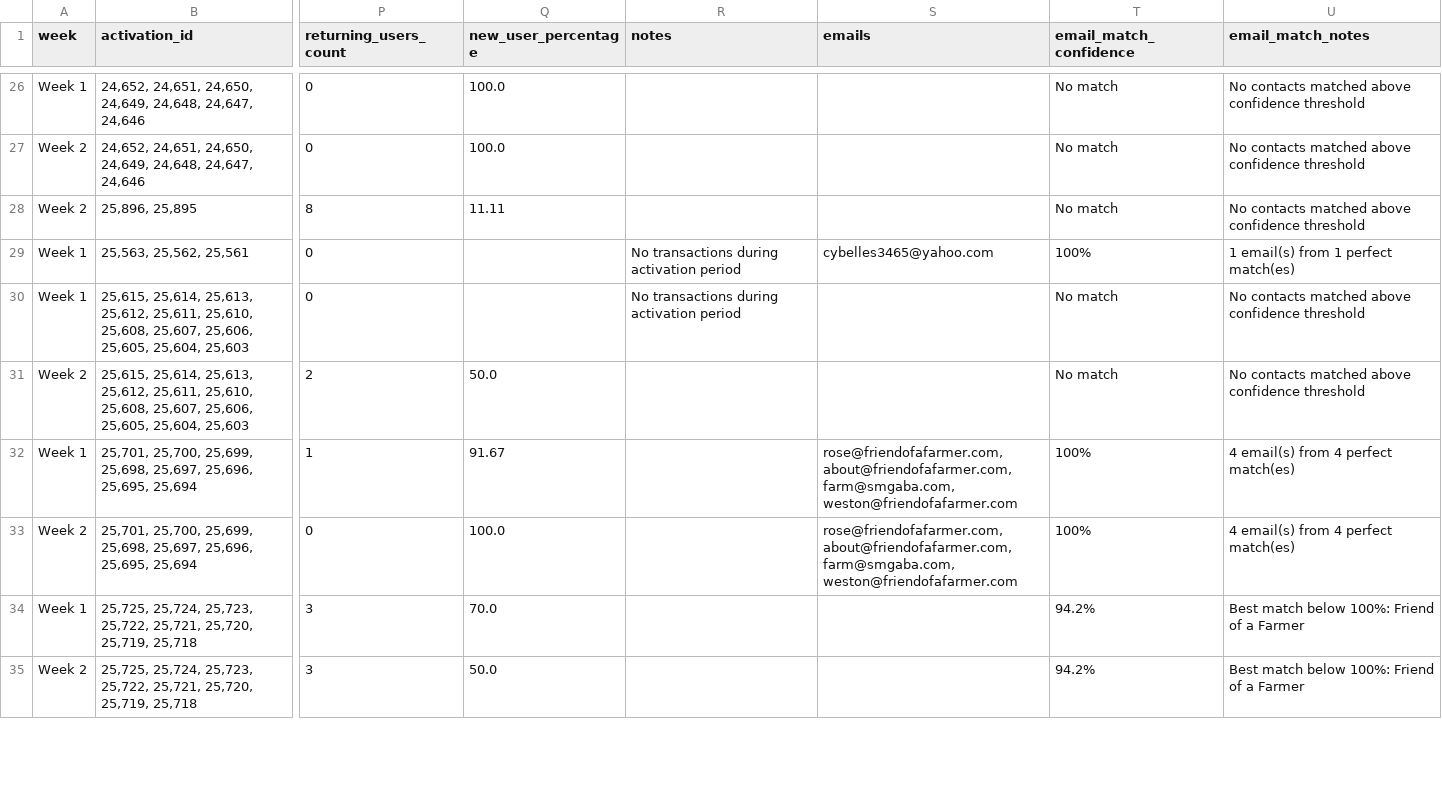
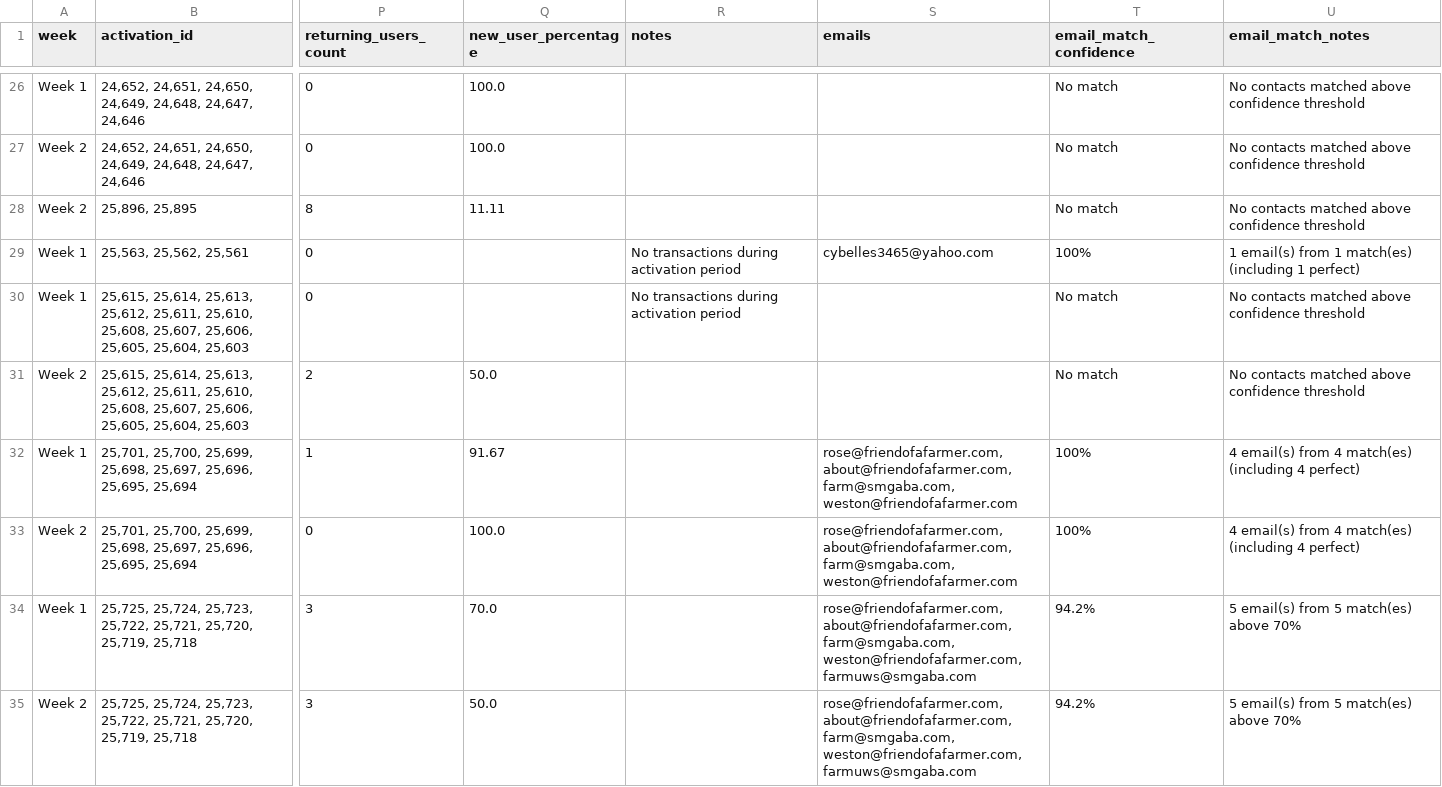
Before and after one commit to maddieblackbird/self-funded-activations-analysis, a CSV file: activation_performance_analysis_weekly_with_emails.csv, drawn as a sheet; only a part is shown, gaps mark what is left out; the diff covers the shown part only; the diff names each change by its address in the sheet, - before the commit and + after, or states it on an @@ line.

```diff
--- a/activation_performance_analysis_weekly_with_emails.csv
+++ b/activation_performance_analysis_weekly_with_emails.csv
-U29 (email_match_notes): 1 email(s) from 1 perfect match(es)
+U29 (email_match_notes): 1 email(s) from 1 match(es) (including 1 perfect)
-U32:U33 (email_match_notes): 4 email(s) from 4 perfect match(es)
+U32:U33 (email_match_notes): 4 email(s) from 4 match(es) (including 4 perfect)
-S34:S35 (emails): (empty)
+S34:S35 (emails): rose@friendofafarmer.com, about@friendofafarmer.com, farm@smgaba.com, weston@friendofafarmer.com, farmuws@smgaba.com
-U34:U35 (email_match_notes): Best match below 100%: Friend of a Farmer
+U34:U35 (email_match_notes): 5 email(s) from 5 match(es) above 70%
```
Also changed, not shown: 167 edited cells elsewhere in this file, 1 other file.
